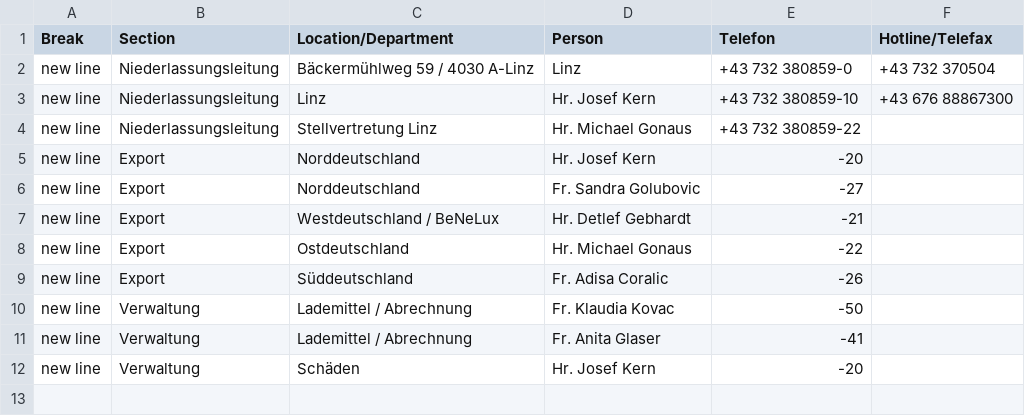
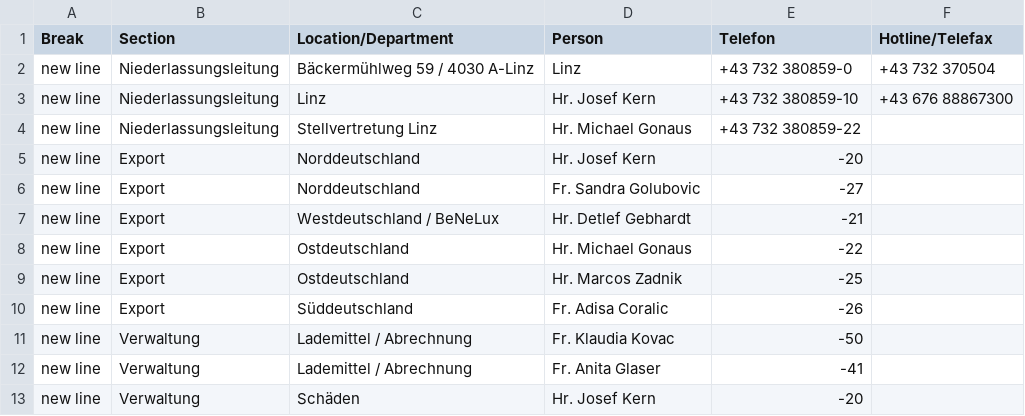
Before and after one commit to NeufraIT/neufra.eu, a CSV file: src/assets/files/locations/Personal Toechter.xlsx - Linz.csv, drawn as a sheet; the diff names each change by its address in the sheet, - before the commit and + after, or states it on an @@ line.

Commit message:
Update Linz.csv

```diff
--- a/src/assets/files/locations/Personal Toechter.xlsx - Linz.csv
+++ b/src/assets/files/locations/Personal Toechter.xlsx - Linz.csv
+row 9: new line | Export | Ostdeutschland | Hr. Marcos Zadnik | -25
```
